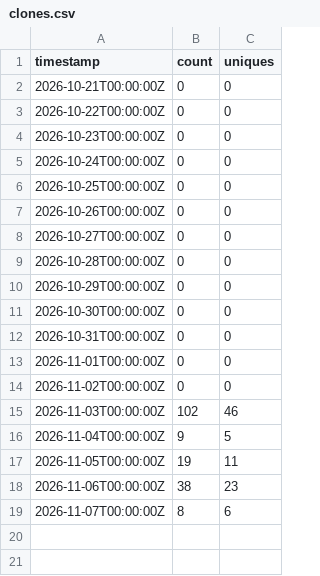
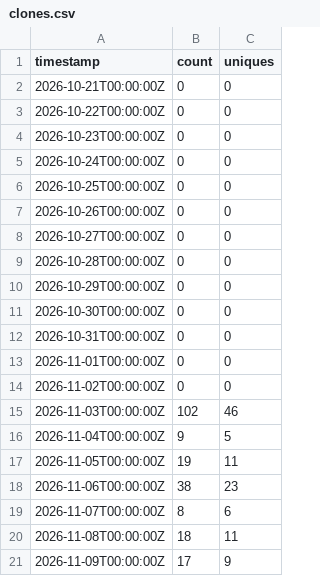
Before and after one commit to CodeWithTeds/dory, a CSV file: traffic/clones.csv, drawn as a sheet.

```diff
--- a/traffic/clones.csv
+++ b/traffic/clones.csv
@@ -19 +19,3 @@ timestamp,count,uniques
 2026-11-07T00:00:00Z,8,6
+2026-11-08T00:00:00Z,18,11
+2026-11-09T00:00:00Z,17,9
```
Also changed, not shown: traffic/views.csv, 4 other files.
